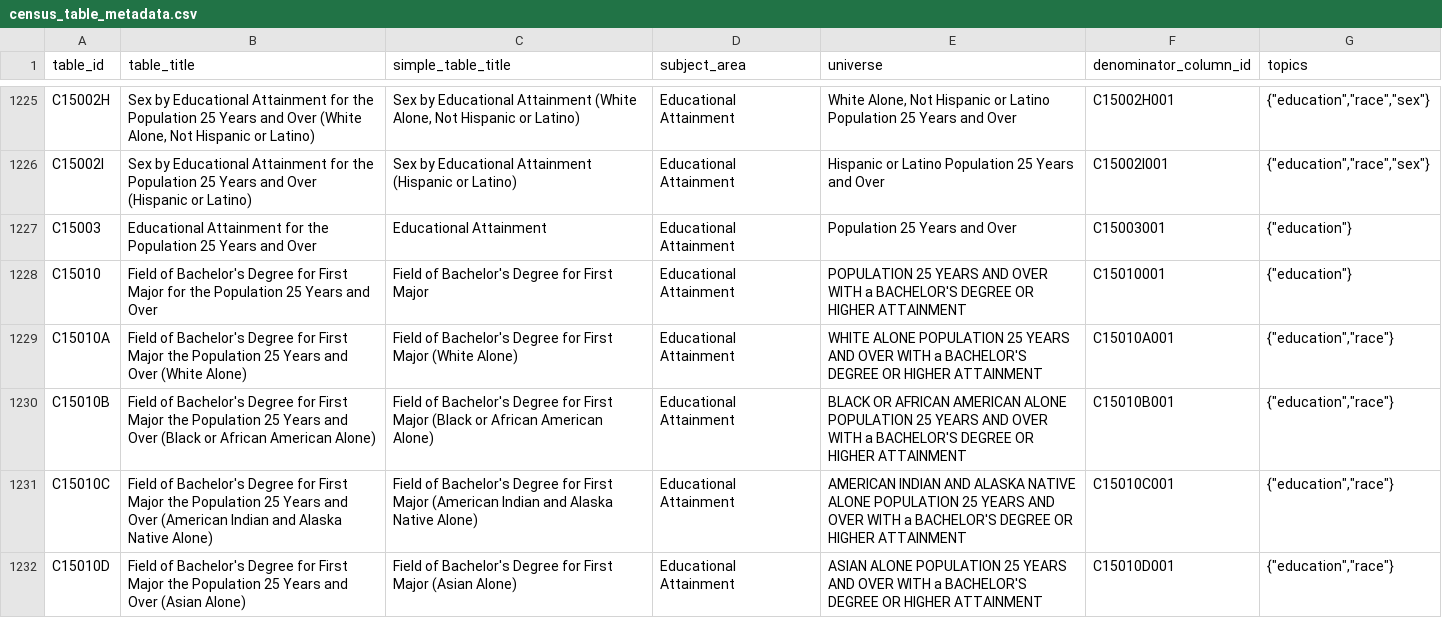
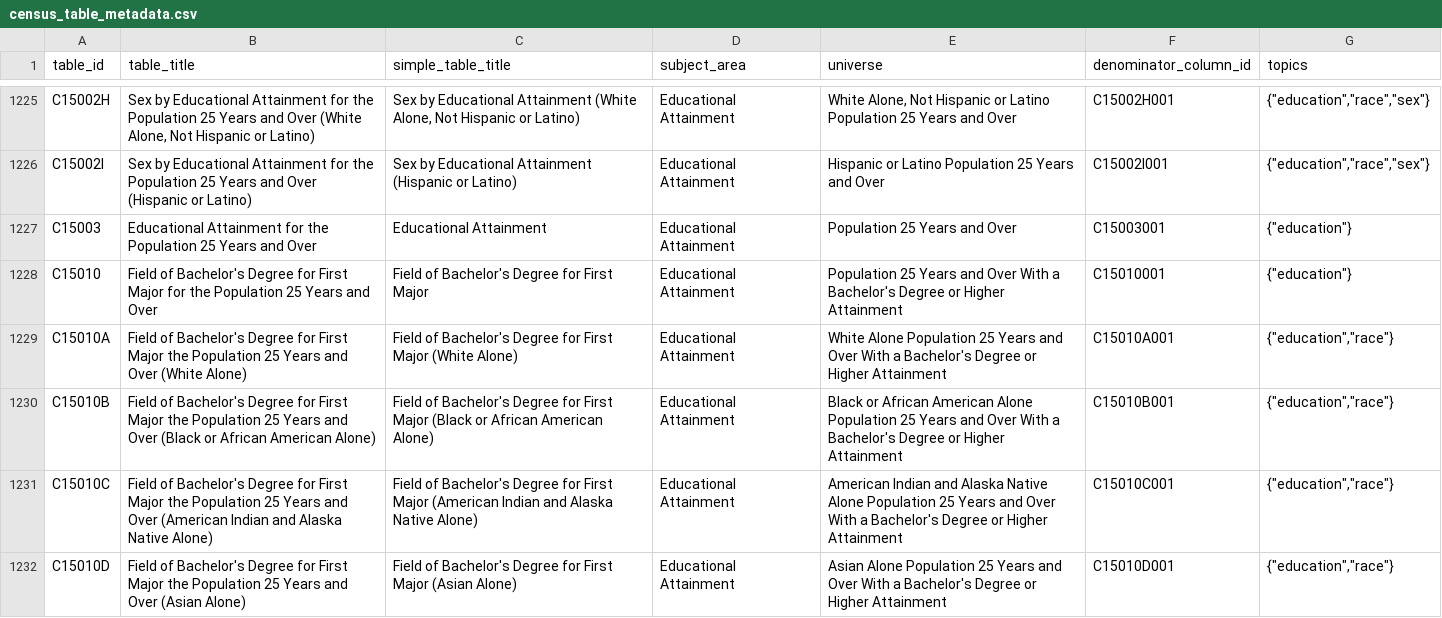
Before and after one commit to censusreporter/census-table-metadata, a CSV file: precomputed/acs2019_1yr/census_table_metadata.csv, drawn as a sheet; only a part is shown, gaps mark what is left out; the diff covers the shown part only.

Commit message:
Fix universe capitalization

```diff
--- a/precomputed/acs2019_1yr/census_table_metadata.csv
+++ b/precomputed/acs2019_1yr/census_table_metadata.csv
@@ -1227,6 +1227,6 @@ C15002I,Sex by Educational Attainment for the Population 25 Years and Over (Hisp
 C15003,Educational Attainment for the Population 25 Years and Over,Educational Attainment,Educational Attainment,Population 25 Years and Over,C15003001,"{""education""}"
-C15010,Field of Bachelor's Degree for First Major for the Population 25 Years and Over,Field of Bachelor's Degree for First Major,Educational Attainment,POPULATION 25 YEARS AND OVER WITH a BACHELOR'S DEGREE OR HIGHER ATTAINMENT,C15010001,"{""education""}"
-C15010A,Field of Bachelor's Degree for First Major the Population 25 Years and Over (White Alone),Field of Bachelor's Degree for First Major (White Alone),Educational Attainment,WHITE ALONE POPULATION 25 YEARS AND OVER WITH a BACHELOR'S DEGREE OR HIGHER ATTAINMENT,C15010A001,"{""education"",""race""}"
-C15010B,Field of Bachelor's Degree for First Major the Population 25 Years and Over (Black or African American Alone),Field of Bachelor's Degree for First Major (Black or African American Alone),Educational Attainment,BLACK OR AFRICAN AMERICAN ALONE POPULATION 25 YEARS AND OVER WITH a BACHELOR'S DEGREE OR HIGHER ATTAINMENT,C15010B001,"{""education"",""race""}"
-C15010C,Field of Bachelor's Degree for First Major the Population 25 Years and Over (American Indian and Alaska Native Alone),Field of Bachelor's Degree for First Major (American Indian and Alaska Native Alone),Educational Attainment,AMERICAN INDIAN AND ALASKA NATIVE ALONE POPULATION 25 YEARS AND OVER WITH a BACHELOR'S DEGREE OR HIGHER ATTAINMENT,C15010C001,"{""education"",""race""}"
-C15010D,Field of Bachelor's Degree for First Major the Population 25 Years and Over (Asian Alone),Field of Bachelor's Degree for First Major (Asian Alone),Educational Attainment,ASIAN ALONE POPULATION 25 YEARS AND OVER WITH a BACHELOR'S DEGREE OR HIGHER ATTAINMENT,C15010D001,"{""education"",""race""}"
+C15010,Field of Bachelor's Degree for First Major for the Population 25 Years and Over,Field of Bachelor's Degree for First Major,Educational Attainment,Population 25 Years and Over With a Bachelor's Degree or Higher Attainment,C15010001,"{""education""}"
+C15010A,Field of Bachelor's Degree for First Major the Population 25 Years and Over (White Alone),Field of Bachelor's Degree for First Major (White Alone),Educational Attainment,White Alone Population 25 Years and Over With a Bachelor's Degree or Higher Attainment,C15010A001,"{""education"",""race""}"
+C15010B,Field of Bachelor's Degree for First Major the Population 25 Years and Over (Black or African American Alone),Field of Bachelor's Degree for First Major (Black or African American Alone),Educational Attainment,Black or African American Alone Population 25 Years and Over With a Bachelor's Degree or Higher Attainment,C15010B001,"{""education"",""race""}"
+C15010C,Field of Bachelor's Degree for First Major the Population 25 Years and Over (American Indian and Alaska Native Alone),Field of Bachelor's Degree for First Major (American Indian and Alaska Native Alone),Educational Attainment,American Indian and Alaska Native Alone Population 25 Years and Over With a Bachelor's Degree or Higher Attainment,C15010C001,"{""education"",""race""}"
+C15010D,Field of Bachelor's Degree for First Major the Population 25 Years and Over (Asian Alone),Field of Bachelor's Degree for First Major (Asian Alone),Educational Attainment,Asian Alone Population 25 Years and Over With a Bachelor's Degree or Higher Attainment,C15010D001,"{""education"",""race""}"
```
Also changed, not shown: 29 edited cells elsewhere in this file.
